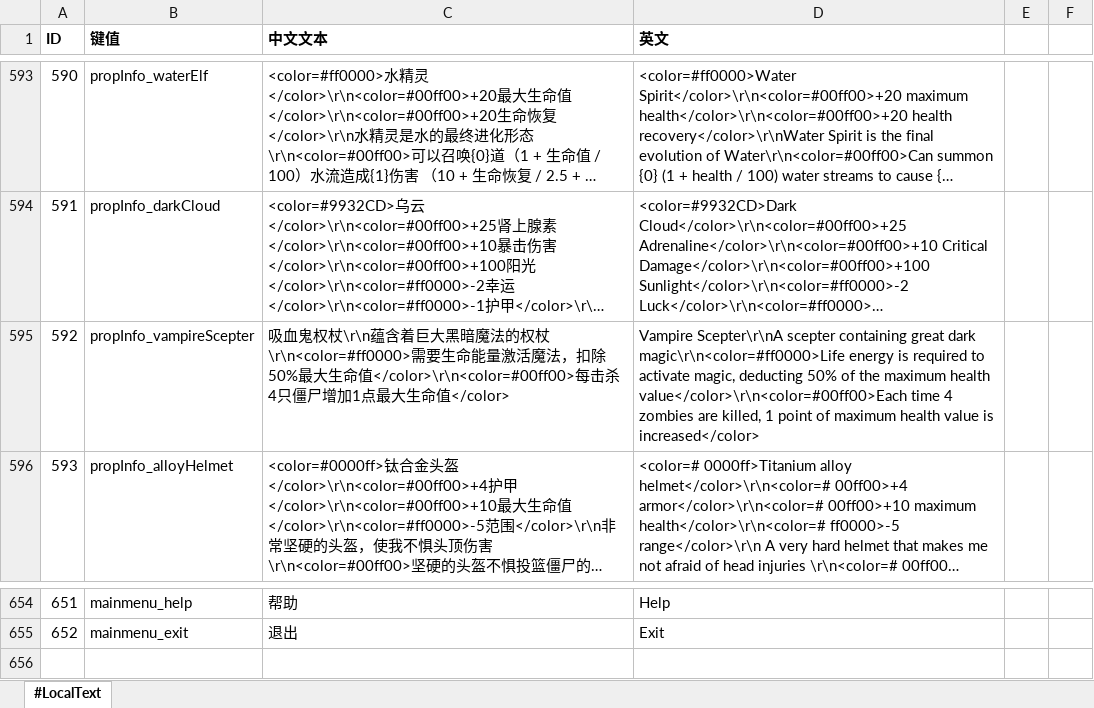
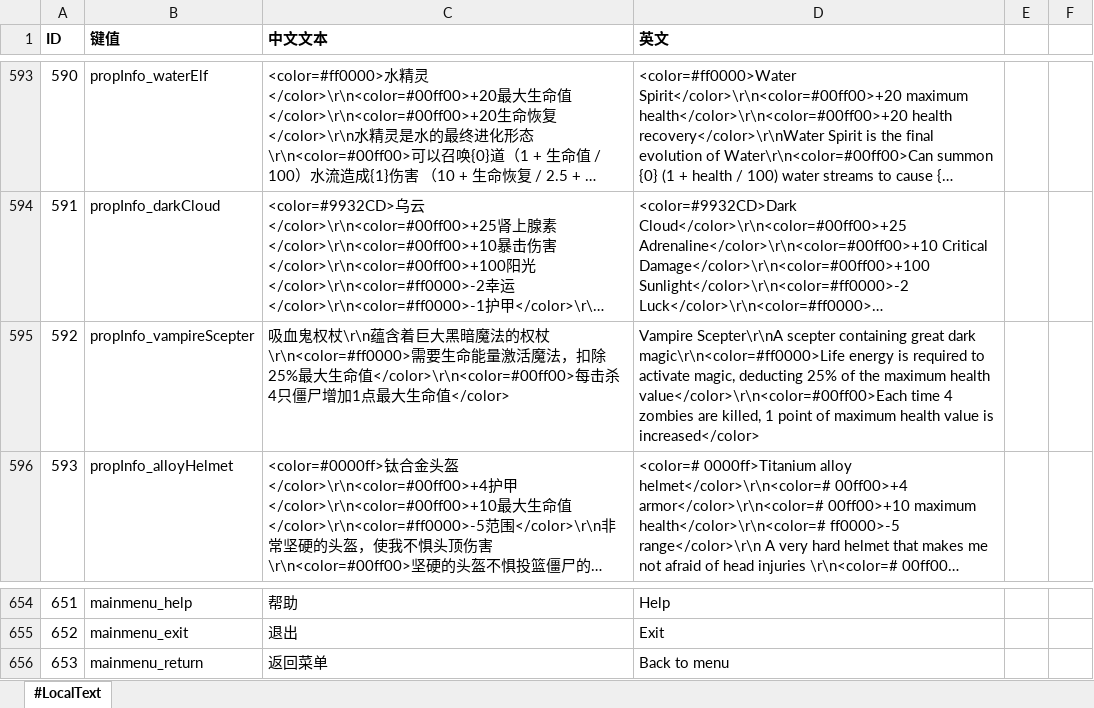
Before and after one commit to aa1345171901/Crazy-Dave-Bad-Adventure, an Excel workbook: ExcelToCs/配置/文本配置表.xlsx, sheet #LocalText, drawn as a sheet; only a part is shown, gaps mark what is left out; long unchanged cells end in …; values as stored, in another font and other column widths than the file's, no borders; the diff names each change by its address in the sheet, - before the commit and + after, or states it on an @@ line.

```diff
--- a/ExcelToCs/配置/文本配置表.xlsx (sheet #LocalText)
+++ b/ExcelToCs/配置/文本配置表.xlsx (sheet #LocalText)
-C595 (中文文本): …法，扣除50%最大生命…
+C595 (中文文本): …法，扣除25%最大生命…
-D595 (英文): …magic, deducting 50% of the…
+D595 (英文): …magic, deducting 25% of the…
+row 656: 653 | mainmenu_return | 返回菜单 | Back to menu
```
Also changed, not shown: 19 other files.
